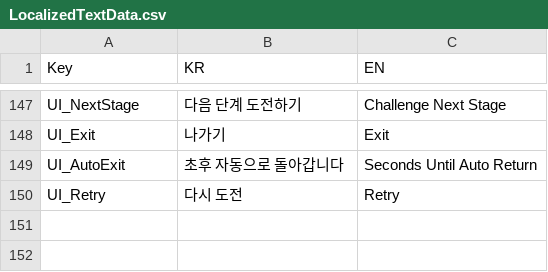
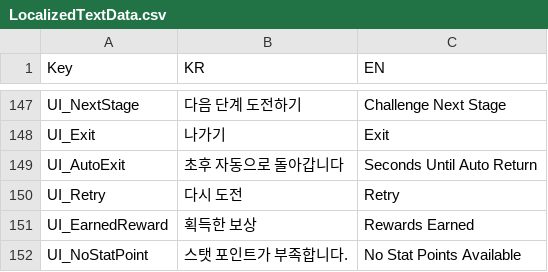
Before and after one commit to HundredBong/Project_I, a CSV file: Assets/Resources/CSV/LocalizedTextData.csv, drawn as a sheet; only a part is shown, gaps mark what is left out; the diff names each change by its address in the sheet, - before the commit and + after, or states it on an @@ line.

```diff
--- a/Assets/Resources/CSV/LocalizedTextData.csv
+++ b/Assets/Resources/CSV/LocalizedTextData.csv
+row 151: UI_EarnedReward | 획득한 보상 | Rewards Earned
+row 152: UI_NoStatPoint | 스탯 포인트가 부족합니다. | No Stat Points Available
```
Also changed, not shown: 10 other files.
